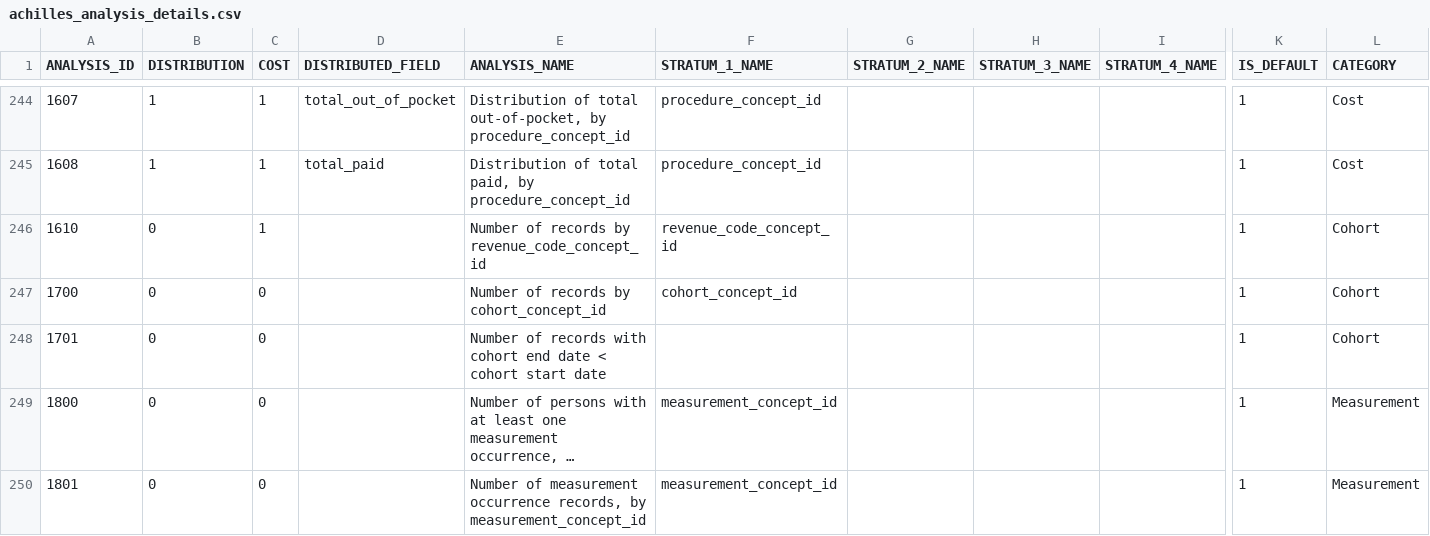
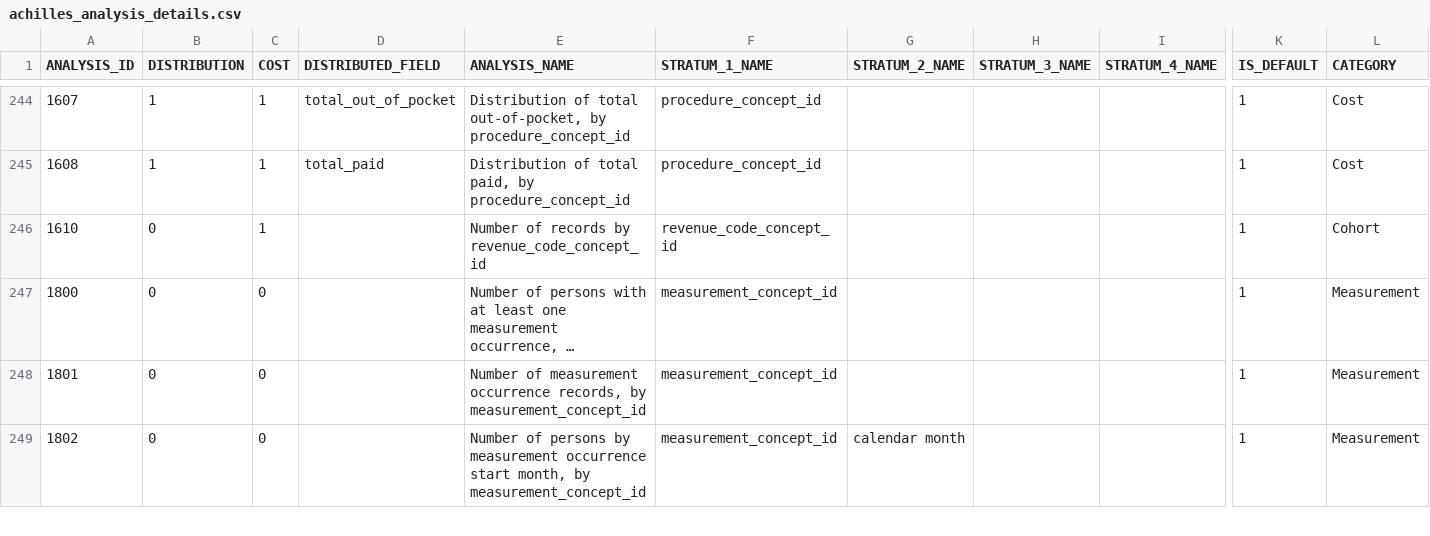
Before and after one commit to OHDSI/Achilles, a CSV file: inst/csv/achilles/achilles_analysis_details.csv, drawn as a sheet; only a part is shown, gaps mark what is left out; the shorter side is filled out with more unchanged rows; long unchanged cells end in …; rows hold the shown columns only; the diff names each change by its address in the sheet, - before the commit and + after, or states it on an @@ line.

```diff
--- a/inst/csv/achilles/achilles_analysis_details.csv
+++ b/inst/csv/achilles/achilles_analysis_details.csv
-row 247: 1700 | 0 | 0 |  | Number of records by cohort_concept_id | cohort_concept_id |  |  |  | 1 | Cohort
-row 248: 1701 | 0 | 0 |  | Number of records with cohort end date < cohort start date |  |  |  |  | 1 | Cohort
```
Also changed, not shown: 4 other files.
